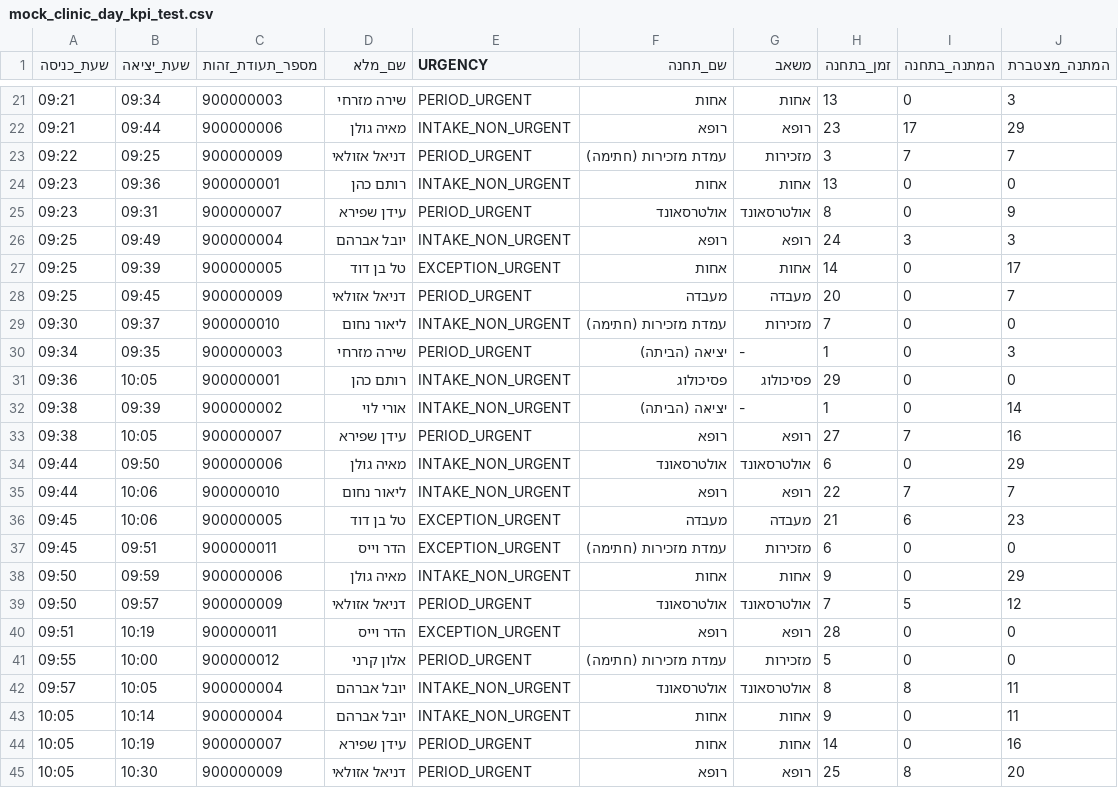
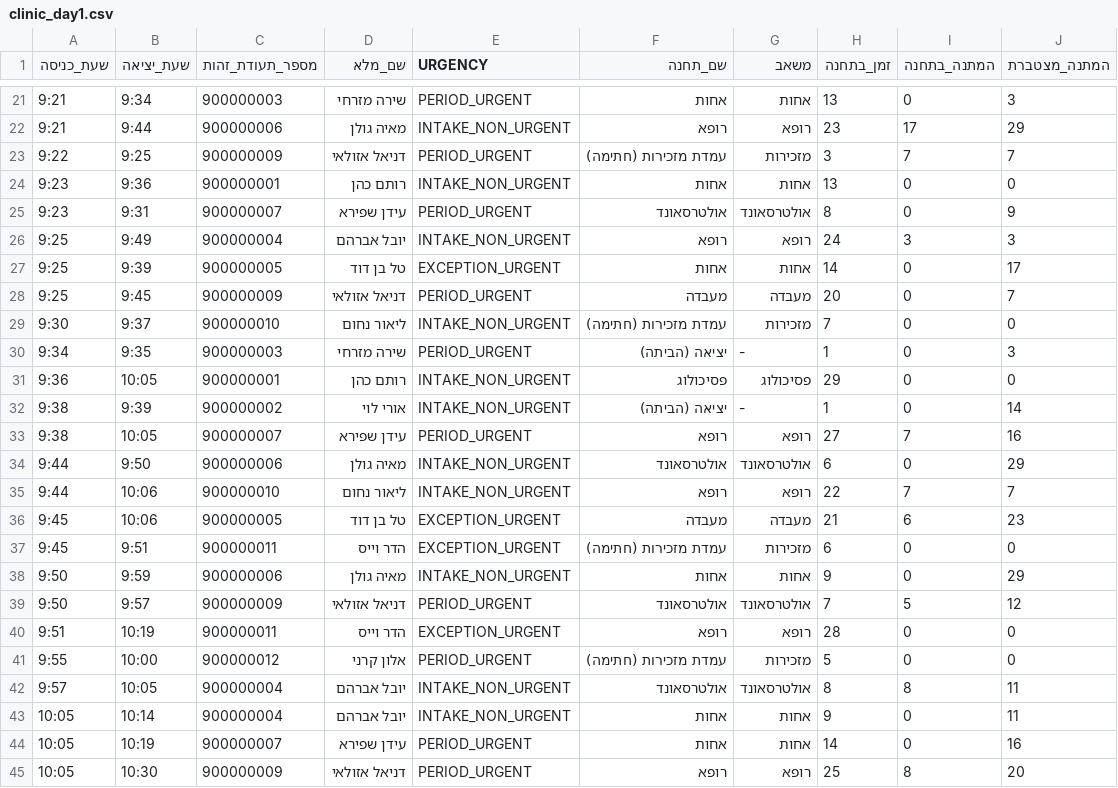
Before and after one commit to Dotan-Paz/Mediflow, a CSV file: sample-data/clinic_day1.csv (was sample-data/mock_clinic_day_kpi_test.csv), drawn as a sheet; only a part is shown, gaps mark what is left out; the diff covers the shown part only.

```diff
--- a/sample-data/mock_clinic_day_kpi_test.csv
+++ b/sample-data/clinic_day1.csv
@@ -21,23 +21,23 @@
-09:21,09:34,900000003,שירה מזרחי,PERIOD_URGENT,אחות,אחות,13,0,3
-09:21,09:44,900000006,מאיה גולן,INTAKE_NON_URGENT,רופא,רופא,23,17,29
-09:22,09:25,900000009,דניאל אזולאי,PERIOD_URGENT,עמדת מזכירות (חתימה),מזכירות,3,7,7
-09:23,09:36,900000001,רותם כהן,INTAKE_NON_URGENT,אחות,אחות,13,0,0
-09:23,09:31,900000007,עידן שפירא,PERIOD_URGENT,אולטרסאונד,אולטרסאונד,8,0,9
-09:25,09:49,900000004,יובל אברהם,INTAKE_NON_URGENT,רופא,רופא,24,3,3
-09:25,09:39,900000005,טל בן דוד,EXCEPTION_URGENT,אחות,אחות,14,0,17
-09:25,09:45,900000009,דניאל אזולאי,PERIOD_URGENT,מעבדה,מעבדה,20,0,7
-09:30,09:37,900000010,ליאור נחום,INTAKE_NON_URGENT,עמדת מזכירות (חתימה),מזכירות,7,0,0
-09:34,09:35,900000003,שירה מזרחי,PERIOD_URGENT,יציאה (הביתה),-,1,0,3
-09:36,10:05,900000001,רותם כהן,INTAKE_NON_URGENT,פסיכולוג,פסיכולוג,29,0,0
-09:38,09:39,900000002,אורי לוי,INTAKE_NON_URGENT,יציאה (הביתה),-,1,0,14
-09:38,10:05,900000007,עידן שפירא,PERIOD_URGENT,רופא,רופא,27,7,16
-09:44,09:50,900000006,מאיה גולן,INTAKE_NON_URGENT,אולטרסאונד,אולטרסאונד,6,0,29
-09:44,10:06,900000010,ליאור נחום,INTAKE_NON_URGENT,רופא,רופא,22,7,7
-09:45,10:06,900000005,טל בן דוד,EXCEPTION_URGENT,מעבדה,מעבדה,21,6,23
-09:45,09:51,900000011,הדר וייס,EXCEPTION_URGENT,עמדת מזכירות (חתימה),מזכירות,6,0,0
-09:50,09:59,900000006,מאיה גולן,INTAKE_NON_URGENT,אחות,אחות,9,0,29
-09:50,09:57,900000009,דניאל אזולאי,PERIOD_URGENT,אולטרסאונד,אולטרסאונד,7,5,12
-09:51,10:19,900000011,הדר וייס,EXCEPTION_URGENT,רופא,רופא,28,0,0
-09:55,10:00,900000012,אלון קרני,PERIOD_URGENT,עמדת מזכירות (חתימה),מזכירות,5,0,0
-09:57,10:05,900000004,יובל אברהם,INTAKE_NON_URGENT,אולטרסאונד,אולטרסאונד,8,8,11
+9:21,9:34,900000003,שירה מזרחי,PERIOD_URGENT,אחות,אחות,13,0,3
+9:21,9:44,900000006,מאיה גולן,INTAKE_NON_URGENT,רופא,רופא,23,17,29
+9:22,9:25,900000009,דניאל אזולאי,PERIOD_URGENT,עמדת מזכירות (חתימה),מזכירות,3,7,7
+9:23,9:36,900000001,רותם כהן,INTAKE_NON_URGENT,אחות,אחות,13,0,0
+9:23,9:31,900000007,עידן שפירא,PERIOD_URGENT,אולטרסאונד,אולטרסאונד,8,0,9
+9:25,9:49,900000004,יובל אברהם,INTAKE_NON_URGENT,רופא,רופא,24,3,3
+9:25,9:39,900000005,טל בן דוד,EXCEPTION_URGENT,אחות,אחות,14,0,17
+9:25,9:45,900000009,דניאל אזולאי,PERIOD_URGENT,מעבדה,מעבדה,20,0,7
+9:30,9:37,900000010,ליאור נחום,INTAKE_NON_URGENT,עמדת מזכירות (חתימה),מזכירות,7,0,0
+9:34,9:35,900000003,שירה מזרחי,PERIOD_URGENT,יציאה (הביתה),-,1,0,3
+9:36,10:05,900000001,רותם כהן,INTAKE_NON_URGENT,פסיכולוג,פסיכולוג,29,0,0
+9:38,9:39,900000002,אורי לוי,INTAKE_NON_URGENT,יציאה (הביתה),-,1,0,14
+9:38,10:05,900000007,עידן שפירא,PERIOD_URGENT,רופא,רופא,27,7,16
+9:44,9:50,900000006,מאיה גולן,INTAKE_NON_URGENT,אולטרסאונד,אולטרסאונד,6,0,29
+9:44,10:06,900000010,ליאור נחום,INTAKE_NON_URGENT,רופא,רופא,22,7,7
+9:45,10:06,900000005,טל בן דוד,EXCEPTION_URGENT,מעבדה,מעבדה,21,6,23
+9:45,9:51,900000011,הדר וייס,EXCEPTION_URGENT,עמדת מזכירות (חתימה),מזכירות,6,0,0
+9:50,9:59,900000006,מאיה גולן,INTAKE_NON_URGENT,אחות,אחות,9,0,29
+9:50,9:57,900000009,דניאל אזולאי,PERIOD_URGENT,אולטרסאונד,אולטרסאונד,7,5,12
+9:51,10:19,900000011,הדר וייס,EXCEPTION_URGENT,רופא,רופא,28,0,0
+9:55,10:00,900000012,אלון קרני,PERIOD_URGENT,עמדת מזכירות (חתימה),מזכירות,5,0,0
+9:57,10:05,900000004,יובל אברהם,INTAKE_NON_URGENT,אולטרסאונד,אולטרסאונד,8,8,11
 10:05,10:14,900000004,יובל אברהם,INTAKE_NON_URGENT,אחות,אחות,9,0,11
```
Also changed, not shown: 37 edited cells elsewhere in this file, 9 other files.
